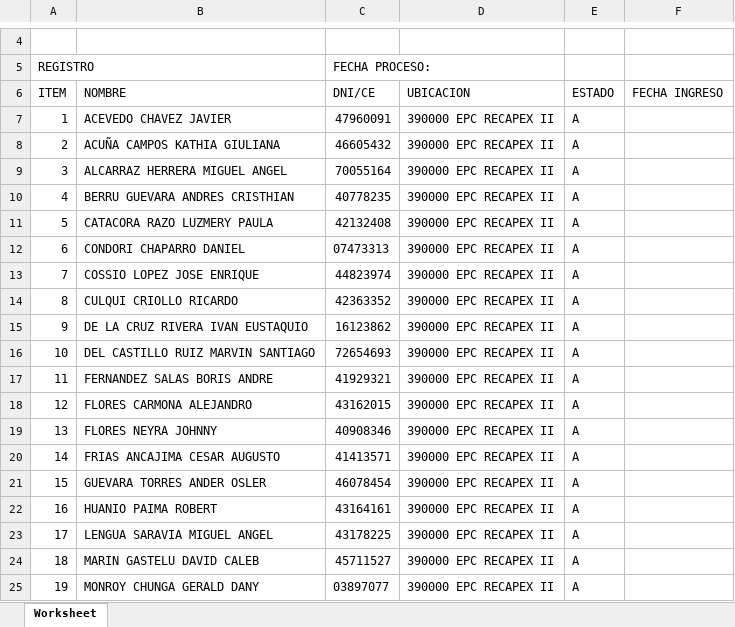
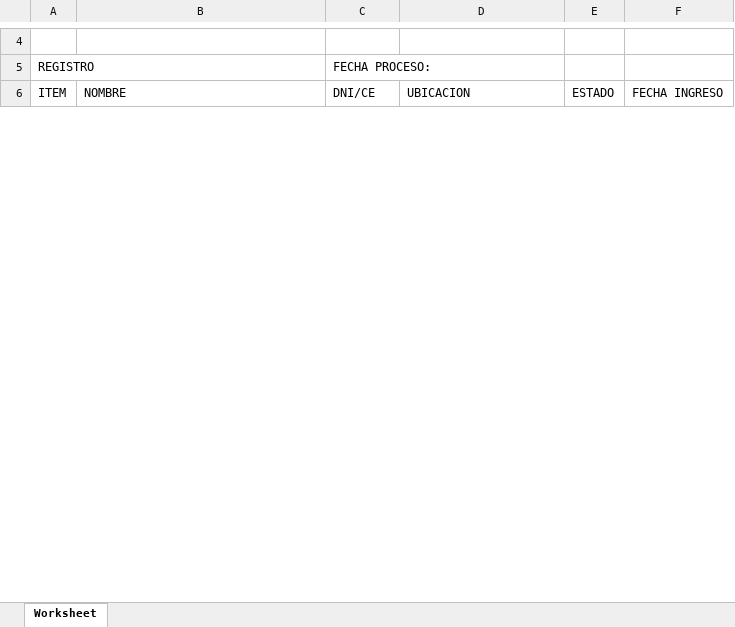
Before and after one commit to KeslyUA/Master, an Excel workbook: documentos/plantillas/plantillaRegistros.xlsx, sheet Worksheet, drawn as a sheet; only a part is shown, gaps mark what is left out; values as stored, in another font and other column widths than the file's, no borders; removed rows and columns are numbered as before the commit, all else as after; the diff covers the shown part only; the diff names each change by its address in the sheet, - before the commit and + after, or states it on an @@ line.

```diff
--- a/documentos/plantillas/plantillaRegistros.xlsx (sheet Worksheet)
+++ b/documentos/plantillas/plantillaRegistros.xlsx (sheet Worksheet)
-row 7: 1 | ACEVEDO CHAVEZ JAVIER | 47960091 | 390000 EPC RECAPEX II | A
-row 8: 2 | ACUÑA CAMPOS KATHIA GIULIANA | 46605432 | 390000 EPC RECAPEX II | A
-row 9: 3 | ALCARRAZ HERRERA MIGUEL ANGEL | 70055164 | 390000 EPC RECAPEX II | A
-row 10: 4 | BERRU GUEVARA ANDRES CRISTHIAN | 40778235 | 390000 EPC RECAPEX II | A
-row 11: 5 | CATACORA RAZO LUZMERY PAULA | 42132408 | 390000 EPC RECAPEX II | A
-row 12: 6 | CONDORI CHAPARRO DANIEL | 07473313 | 390000 EPC RECAPEX II | A
-row 13: 7 | COSSIO LOPEZ JOSE ENRIQUE | 44823974 | 390000 EPC RECAPEX II | A
-row 14: 8 | CULQUI CRIOLLO RICARDO | 42363352 | 390000 EPC RECAPEX II | A
-row 15: 9 | DE LA CRUZ RIVERA IVAN EUSTAQUIO | 16123862 | 390000 EPC RECAPEX II | A
-row 16: 10 | DEL CASTILLO RUIZ MARVIN SANTIAGO | 72654693 | 390000 EPC RECAPEX II | A
-row 17: 11 | FERNANDEZ SALAS BORIS ANDRE | 41929321 | 390000 EPC RECAPEX II | A
-row 18: 12 | FLORES CARMONA ALEJANDRO | 43162015 | 390000 EPC RECAPEX II | A
-row 19: 13 | FLORES NEYRA JOHNNY | 40908346 | 390000 EPC RECAPEX II | A
-row 20: 14 | FRIAS ANCAJIMA CESAR AUGUSTO | 41413571 | 390000 EPC RECAPEX II | A
-row 21: 15 | GUEVARA TORRES ANDER OSLER | 46078454 | 390000 EPC RECAPEX II | A
-row 22: 16 | HUANIO PAIMA ROBERT | 43164161 | 390000 EPC RECAPEX II | A
-row 23: 17 | LENGUA SARAVIA MIGUEL ANGEL | 43178225 | 390000 EPC RECAPEX II | A
-row 24: 18 | MARIN GASTELU DAVID CALEB | 45711527 | 390000 EPC RECAPEX II | A
-row 25: 19 | MONROY CHUNGA GERALD DANY | 03897077 | 390000 EPC RECAPEX II | A
```
Also changed, not shown: 56 added rows and 16 removed rows elsewhere in this sheet, 8 other files.
